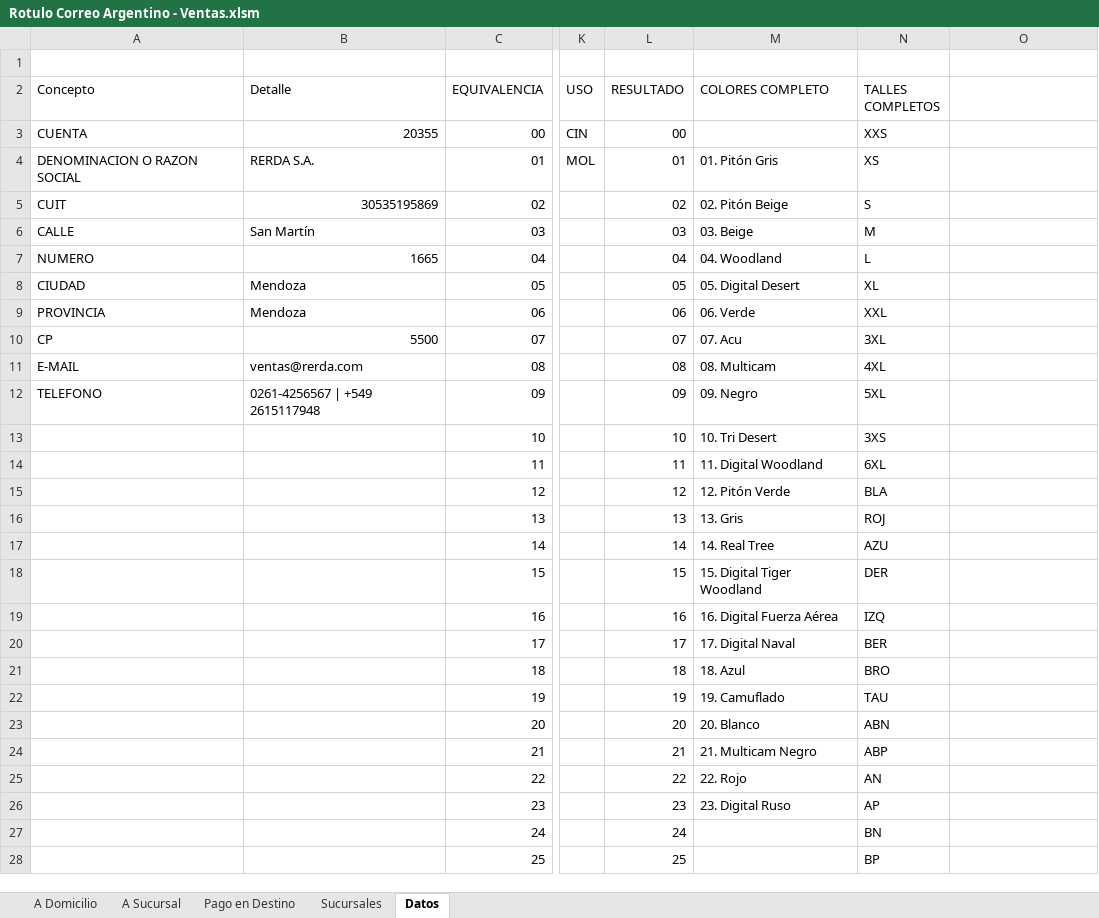
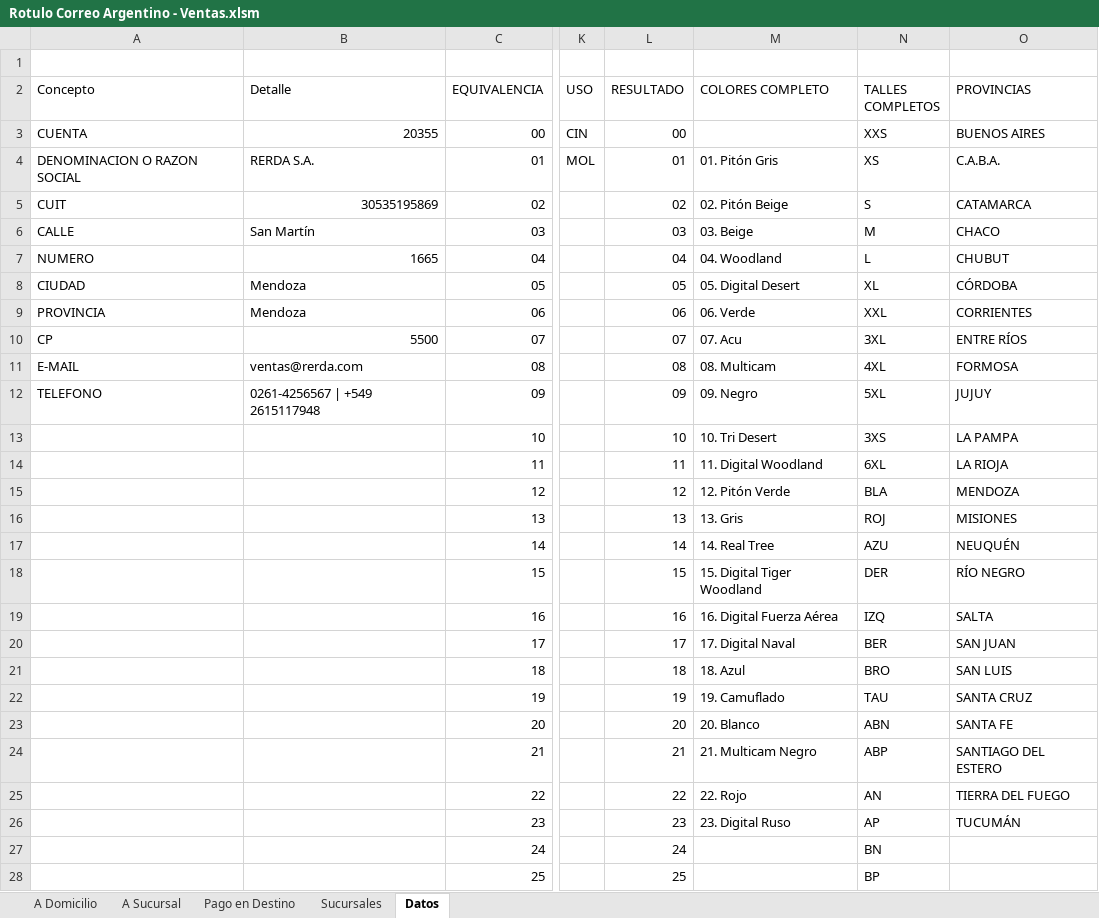
Before and after one commit to edgardoraul/Planilla-Viajantes, an Excel workbook: Rotulo Correo Argentino - Ventas.xlsm, sheet Datos, drawn as a sheet; only a part is shown, gaps mark what is left out; values as stored, in another font and other column widths than the file's, no cell formats; table styles not drawn; the diff names each change by its address in the sheet, - before the commit and + after, or states it on an @@ line.

Commit message:
Estructuras de control
Corrobora que esté cargados la mayoría de los datos.

```diff
--- a/Rotulo Correo Argentino - Ventas.xlsm (sheet Datos)
+++ b/Rotulo Correo Argentino - Ventas.xlsm (sheet Datos)
-O2: (empty)
+O2: PROVINCIAS
-O3 (PROVINCIAS): (empty)
+O3 (PROVINCIAS): BUENOS AIRES
-O4 (PROVINCIAS): (empty)
+O4 (PROVINCIAS): C.A.B.A.
-O5 (PROVINCIAS): (empty)
+O5 (PROVINCIAS): CATAMARCA
-O6 (PROVINCIAS): (empty)
+O6 (PROVINCIAS): CHACO
-O7 (PROVINCIAS): (empty)
+O7 (PROVINCIAS): CHUBUT
-O8 (PROVINCIAS): (empty)
+O8 (PROVINCIAS): CÓRDOBA
-O9 (PROVINCIAS): (empty)
+O9 (PROVINCIAS): CORRIENTES
-O10 (PROVINCIAS): (empty)
+O10 (PROVINCIAS): ENTRE RÍOS
-O11 (PROVINCIAS): (empty)
+O11 (PROVINCIAS): FORMOSA
-O12 (PROVINCIAS): (empty)
+O12 (PROVINCIAS): JUJUY
-O13 (PROVINCIAS): (empty)
+O13 (PROVINCIAS): LA PAMPA
-O14 (PROVINCIAS): (empty)
+O14 (PROVINCIAS): LA RIOJA
-O15 (PROVINCIAS): (empty)
+O15 (PROVINCIAS): MENDOZA
-O16 (PROVINCIAS): (empty)
+O16 (PROVINCIAS): MISIONES
-O17 (PROVINCIAS): (empty)
+O17 (PROVINCIAS): NEUQUÉN
-O18 (PROVINCIAS): (empty)
+O18 (PROVINCIAS): RÍO NEGRO
-O19 (PROVINCIAS): (empty)
+O19 (PROVINCIAS): SALTA
-O20 (PROVINCIAS): (empty)
+O20 (PROVINCIAS): SAN JUAN
-O21 (PROVINCIAS): (empty)
+O21 (PROVINCIAS): SAN LUIS
-O22 (PROVINCIAS): (empty)
+O22 (PROVINCIAS): SANTA CRUZ
-O23 (PROVINCIAS): (empty)
+O23 (PROVINCIAS): SANTA FE
-O24 (PROVINCIAS): (empty)
+O24 (PROVINCIAS): SANTIAGO DEL ESTERO
-O25 (PROVINCIAS): (empty)
+O25 (PROVINCIAS): TIERRA DEL FUEGO
-O26 (PROVINCIAS): (empty)
+O26 (PROVINCIAS): TUCUMÁN
```
Also changed, not shown: sheet Sucursales, sheet A Domicilio, sheet A Sucursal, cell formats, formulas that keep their value, hidden cells, 1 other file.
